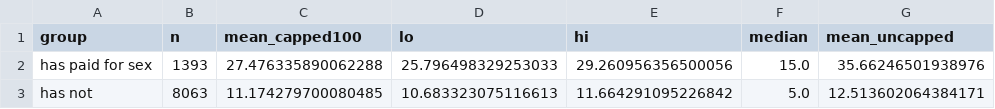
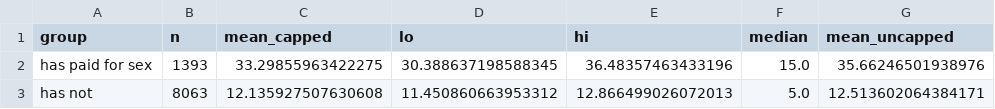
Before and after one commit to pbmethods/pbmethods.github.io, a CSV file: sex-dynamics/paid_sex_partners.csv, drawn as a sheet.

```diff
--- a/sex-dynamics/paid_sex_partners.csv
+++ b/sex-dynamics/paid_sex_partners.csv
@@ -1,3 +1,3 @@
-group,n,mean_capped100,lo,hi,median,mean_uncapped
-has paid for sex,1393,27.476335890062288,25.796498329253033,29.260956356500056,15.0,35.66246501938976
-has not,8063,11.174279700080485,10.683323075116613,11.664291095226842,5.0,12.513602064384171
+group,n,mean_capped,lo,hi,median,mean_uncapped
+has paid for sex,1393,33.29855963422275,30.388637198588345,36.48357463433196,15.0,35.66246501938976
+has not,8063,12.135927507630608,11.450860663953312,12.866499026072013,5.0,12.513602064384171
```
Also changed, not shown: sex-dynamics/bodycount_distribution.csv, sex-dynamics/paid_sex_profile.csv, 4 other files.
